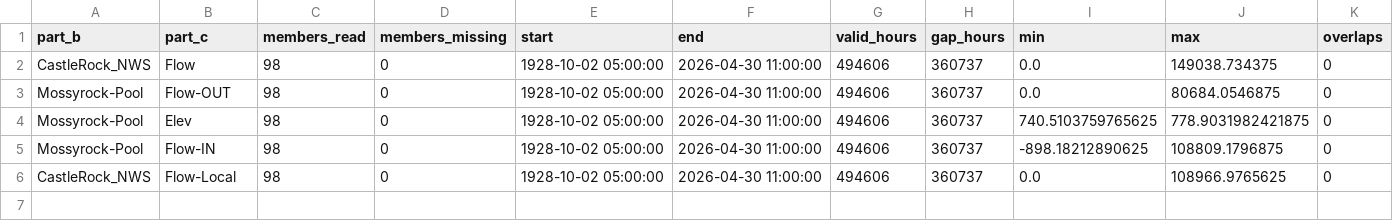
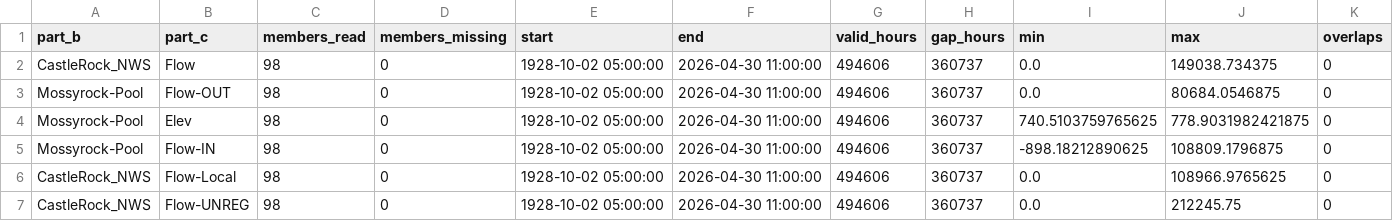
Before and after one commit to JoeShmoJo/Cowlitz_FF, a CSV file: CAS_Reg_Unreg/output/diagnostics/ResSim_WCM_RC_summary.csv, drawn as a sheet; only a part is shown; rows hold the shown columns only; the diff names each change by its address in the sheet, - before the commit and + after, or states it on an @@ line.

```diff
--- a/CAS_Reg_Unreg/output/diagnostics/ResSim_WCM_RC_summary.csv
+++ b/CAS_Reg_Unreg/output/diagnostics/ResSim_WCM_RC_summary.csv
+row 7: CastleRock_NWS | Flow-UNREG | 98 | 0 | 1928-10-02 05:00:00 | 2026-04-30 11:00:00 | 494606 | 360737 | 0.0 | 212245.75 | 0
```
Also changed, not shown: CAS_Reg_Unreg/output/diagnostics/ResSim_Obs_RC_summary.csv, 9 other files.
